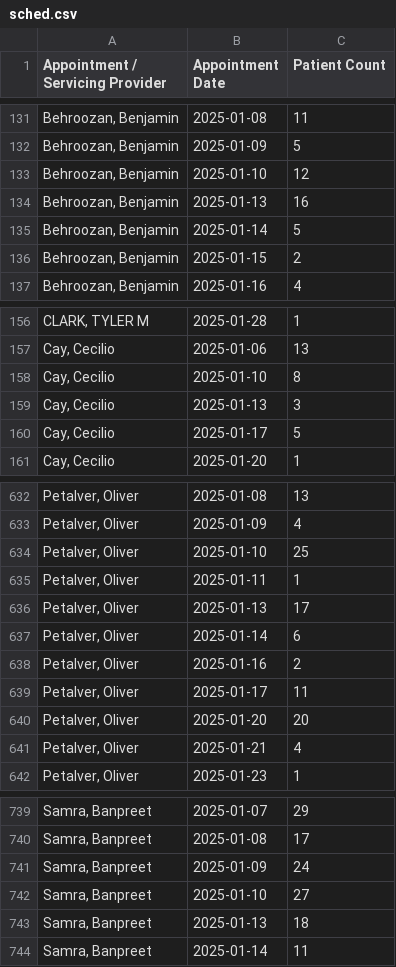
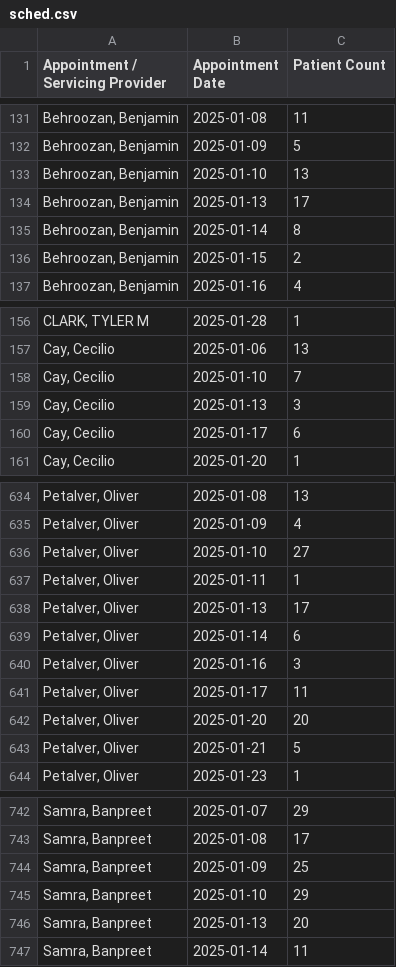
Before and after one commit to struv/capacity-dashboard, a CSV file: public/data/sched.csv, drawn as a sheet; only a part is shown, gaps mark what is left out; the diff covers the shown part only.

```diff
--- a/public/data/sched.csv
+++ b/public/data/sched.csv
@@ -132,5 +132,5 @@ Appointment / Servicing Provider,Appointment Date,Patient Count
 "Behroozan, Benjamin ",2025-01-09,5
-"Behroozan, Benjamin ",2025-01-10,12
-"Behroozan, Benjamin ",2025-01-13,16
-"Behroozan, Benjamin ",2025-01-14,5
+"Behroozan, Benjamin ",2025-01-10,13
+"Behroozan, Benjamin ",2025-01-13,17
+"Behroozan, Benjamin ",2025-01-14,8
 "Behroozan, Benjamin ",2025-01-15,2
@@ -157,5 +157,5 @@ Appointment / Servicing Provider,Appointment Date,Patient Count
 "Cay, Cecilio ",2025-01-06,13
-"Cay, Cecilio ",2025-01-10,8
+"Cay, Cecilio ",2025-01-10,7
 "Cay, Cecilio ",2025-01-13,3
-"Cay, Cecilio ",2025-01-17,5
+"Cay, Cecilio ",2025-01-17,6
 "Cay, Cecilio ",2025-01-20,1
@@ -633,3 +635,3 @@ Appointment / Servicing Provider,Appointment Date,Patient Count
 "Petalver, Oliver ",2025-01-09,4
-"Petalver, Oliver ",2025-01-10,25
+"Petalver, Oliver ",2025-01-10,27
 "Petalver, Oliver ",2025-01-11,1
@@ -637,6 +639,6 @@ Appointment / Servicing Provider,Appointment Date,Patient Count
 "Petalver, Oliver ",2025-01-14,6
-"Petalver, Oliver ",2025-01-16,2
+"Petalver, Oliver ",2025-01-16,3
 "Petalver, Oliver ",2025-01-17,11
 "Petalver, Oliver ",2025-01-20,20
-"Petalver, Oliver ",2025-01-21,4
+"Petalver, Oliver ",2025-01-21,5
 "Petalver, Oliver ",2025-01-23,1
@@ -740,5 +743,5 @@ Appointment / Servicing Provider,Appointment Date,Patient Count
 "Samra, Banpreet ",2025-01-08,17
-"Samra, Banpreet ",2025-01-09,24
-"Samra, Banpreet ",2025-01-10,27
-"Samra, Banpreet ",2025-01-13,18
+"Samra, Banpreet ",2025-01-09,25
+"Samra, Banpreet ",2025-01-10,29
+"Samra, Banpreet ",2025-01-13,20
 "Samra, Banpreet ",2025-01-14,11
```
Also changed, not shown: 3 added rows and 63 edited cells elsewhere in this file.
